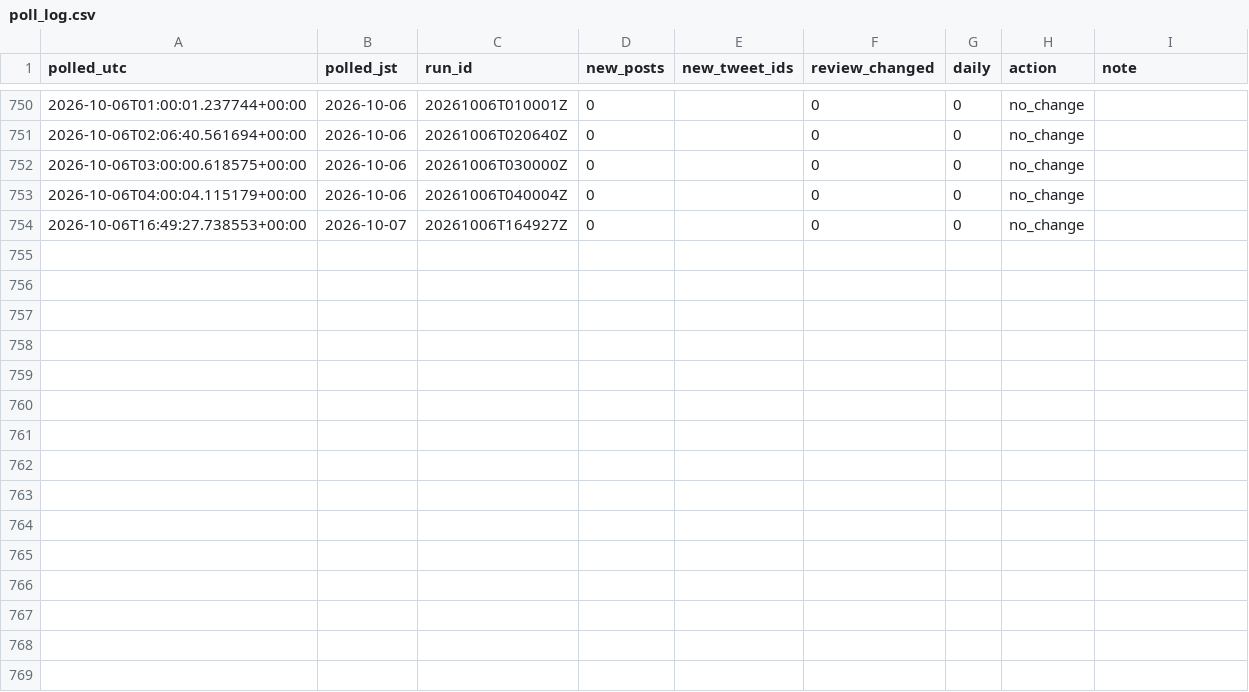
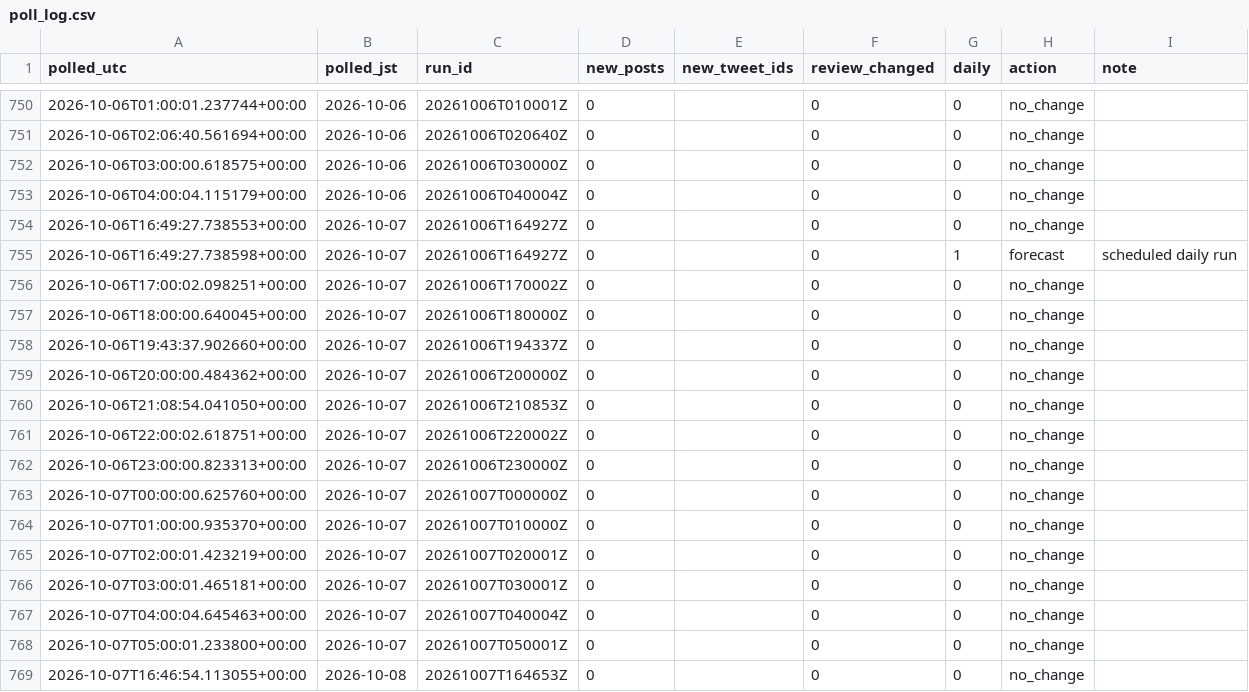
Before and after one commit to geanodong-bcrs/hxh-forecast, a CSV file: data/automation/poll_log.csv, drawn as a sheet; only a part is shown, gaps mark what is left out.

Commit message:
publish forecast 2026-10-07 16:57 UTC

```diff
--- a/data/automation/poll_log.csv
+++ b/data/automation/poll_log.csv
@@ -754 +754,16 @@ polled_utc,polled_jst,run_id,new_posts,new_tweet_ids,review_changed,daily,action
 2026-10-06T16:49:27.738553+00:00,2026-10-07,20261006T164927Z,0,,0,0,no_change,
+2026-10-06T16:49:27.738598+00:00,2026-10-07,20261006T164927Z,0,,0,1,forecast,scheduled daily run
+2026-10-06T17:00:02.098251+00:00,2026-10-07,20261006T170002Z,0,,0,0,no_change,
+2026-10-06T18:00:00.640045+00:00,2026-10-07,20261006T180000Z,0,,0,0,no_change,
+2026-10-06T19:43:37.902660+00:00,2026-10-07,20261006T194337Z,0,,0,0,no_change,
+2026-10-06T20:00:00.484362+00:00,2026-10-07,20261006T200000Z,0,,0,0,no_change,
+2026-10-06T21:08:54.041050+00:00,2026-10-07,20261006T210853Z,0,,0,0,no_change,
+2026-10-06T22:00:02.618751+00:00,2026-10-07,20261006T220002Z,0,,0,0,no_change,
+2026-10-06T23:00:00.823313+00:00,2026-10-07,20261006T230000Z,0,,0,0,no_change,
+2026-10-07T00:00:00.625760+00:00,2026-10-07,20261007T000000Z,0,,0,0,no_change,
+2026-10-07T01:00:00.935370+00:00,2026-10-07,20261007T010000Z,0,,0,0,no_change,
+2026-10-07T02:00:01.423219+00:00,2026-10-07,20261007T020001Z,0,,0,0,no_change,
+2026-10-07T03:00:01.465181+00:00,2026-10-07,20261007T030001Z,0,,0,0,no_change,
+2026-10-07T04:00:04.645463+00:00,2026-10-07,20261007T040004Z,0,,0,0,no_change,
+2026-10-07T05:00:01.233800+00:00,2026-10-07,20261007T050001Z,0,,0,0,no_change,
+2026-10-07T16:46:54.113055+00:00,2026-10-08,20261007T164653Z,0,,0,0,no_change,
```
Also changed, not shown: data/forecasts/index.csv, 7 other files.
